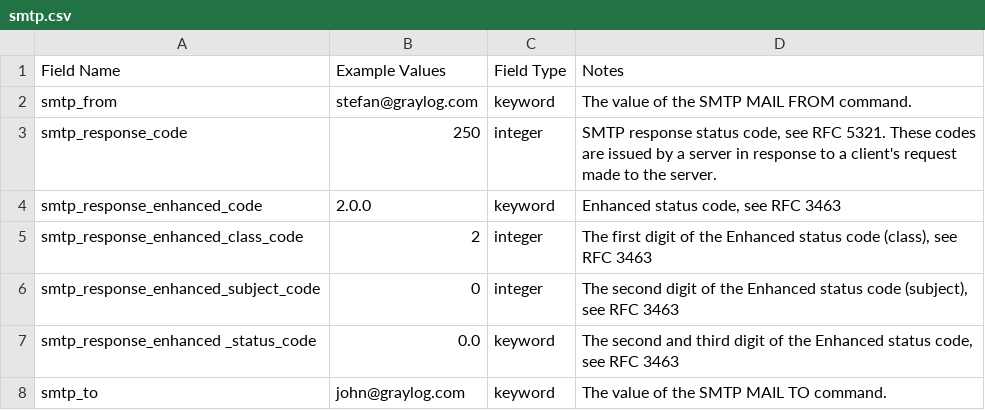
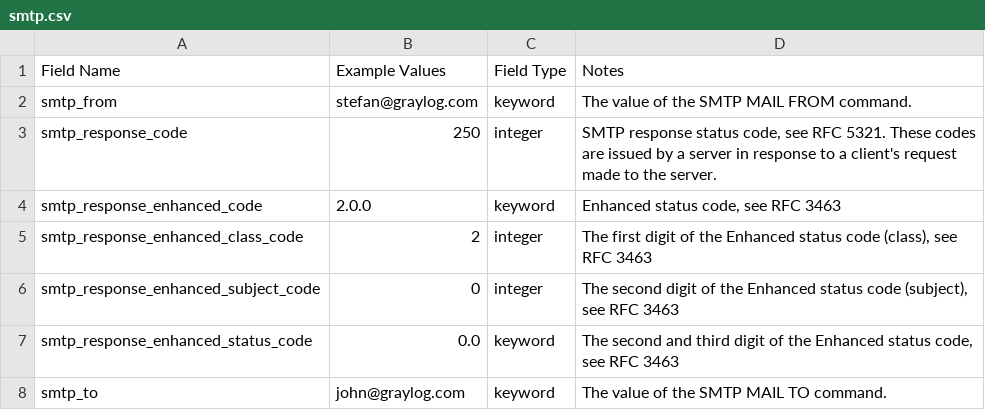
Before and after one commit to Graylog2/graylog-schema, a CSV file: source/schema/entities/smtp.csv, drawn as a sheet.

Commit message:
Update smtp.csv

```diff
--- a/source/schema/entities/smtp.csv
+++ b/source/schema/entities/smtp.csv
@@ -6,3 +6,3 @@
 "smtp_response_enhanced_subject_code","0","integer","The second digit of the Enhanced status code (subject), see RFC 3463"
-"smtp_response_enhanced _status_code","0.0","keyword","The second and third digit of the Enhanced status code, see RFC 3463"
+"smtp_response_enhanced_status_code","0.0","keyword","The second and third digit of the Enhanced status code, see RFC 3463"
 "smtp_to","john@graylog.com","keyword","The value of the SMTP MAIL TO command."
```
